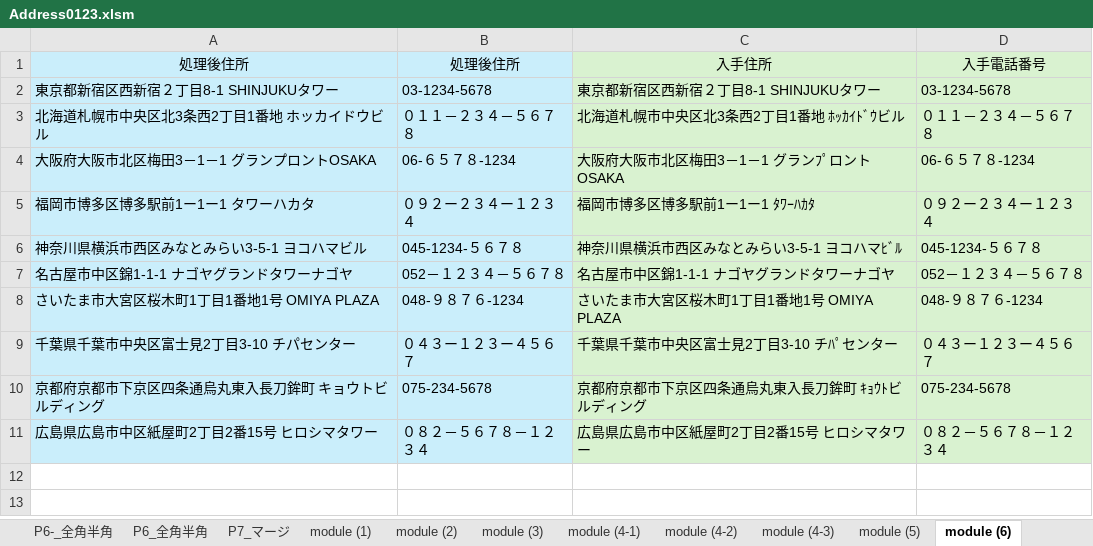
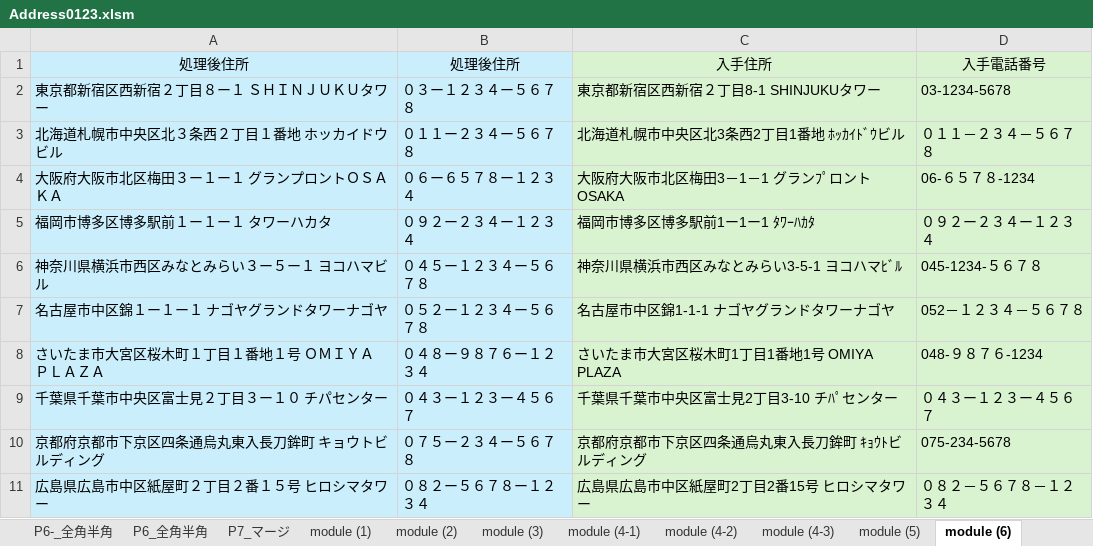
Before and after one commit to tugrope/250120_YouTube, an Excel workbook: Address0123.xlsm, sheet module (6), drawn as a sheet; values as stored, in another font and other column widths than the file's, no borders; the diff names each change by its address in the sheet, - before the commit and + after, or states it on an @@ line.

Commit message:
Add new VBA modules for advanced Japanese text normalization
- Implement NormalizeText function with comprehensive character conversion
- Add support for converting half-width katakana to full-width
- Handle various hyphen and dash characters
- Normalize half-width alphanumeric characters to full-width
- Update Address0123.xlsm with new text processing modules

```diff
--- a/Address0123.xlsm (sheet module (6))
+++ b/Address0123.xlsm (sheet module (6))
-A2: 東京都新宿区西新宿２丁目8-1 SHINJUKUタワー
+A2: 東京都新宿区西新宿２丁目８ー１ ＳＨＩＮＪＵＫＵタワー
-B2: 03-1234-5678
+B2: ０３ー１２３４ー５６７８
-A3: 北海道札幌市中央区北3条西2丁目1番地 ホッカイドウビル
+A3: 北海道札幌市中央区北３条西２丁目１番地 ホッカイドウビル
-B3: ０１１－２３４－５６７８
+B3: ０１１ー２３４ー５６７８
-A4: 大阪府大阪市北区梅田3－1－1 グランプロントOSAKA
+A4: 大阪府大阪市北区梅田３ー１ー１ グランプロントＯＳＡＫＡ
-B4: 06-６５７８-1234
+B4: ０６ー６５７８ー１２３４
-A5: 福岡市博多区博多駅前1ー1ー1 タワーハカタ
+A5: 福岡市博多区博多駅前１ー１ー１ タワーハカタ
-A6: 神奈川県横浜市西区みなとみらい3-5-1 ヨコハマビル
+A6: 神奈川県横浜市西区みなとみらい３ー５ー１ ヨコハマビル
-B6: 045-1234-５６７８
+B6: ０４５ー１２３４ー５６７８
-A7: 名古屋市中区錦1-1-1 ナゴヤグランドタワーナゴヤ
+A7: 名古屋市中区錦１ー１ー１ ナゴヤグランドタワーナゴヤ
-B7: 052－１２３４－５６７８
+B7: ０５２ー１２３４ー５６７８
-A8: さいたま市大宮区桜木町1丁目1番地1号 OMIYA PLAZA
+A8: さいたま市大宮区桜木町１丁目１番地１号 ＯＭＩＹＡ ＰＬＡＺＡ
-B8: 048-９８７６-1234
+B8: ０４８ー９８７６ー１２３４
-A9: 千葉県千葉市中央区富士見2丁目3-10 チパセンター
+A9: 千葉県千葉市中央区富士見２丁目３ー１０ チパセンター
-B10: 075-234-5678
+B10: ０７５ー２３４ー５６７８
-A11: 広島県広島市中区紙屋町2丁目2番15号 ヒロシマタワー
+A11: 広島県広島市中区紙屋町２丁目２番１５号 ヒロシマタワー
-B11: ０８２－５６７８－１２３４
+B11: ０８２ー５６７８ー１２３４
```
Also changed, not shown: other sheet tabs, formulas that keep their value, charts or pictures, 4 other files.
